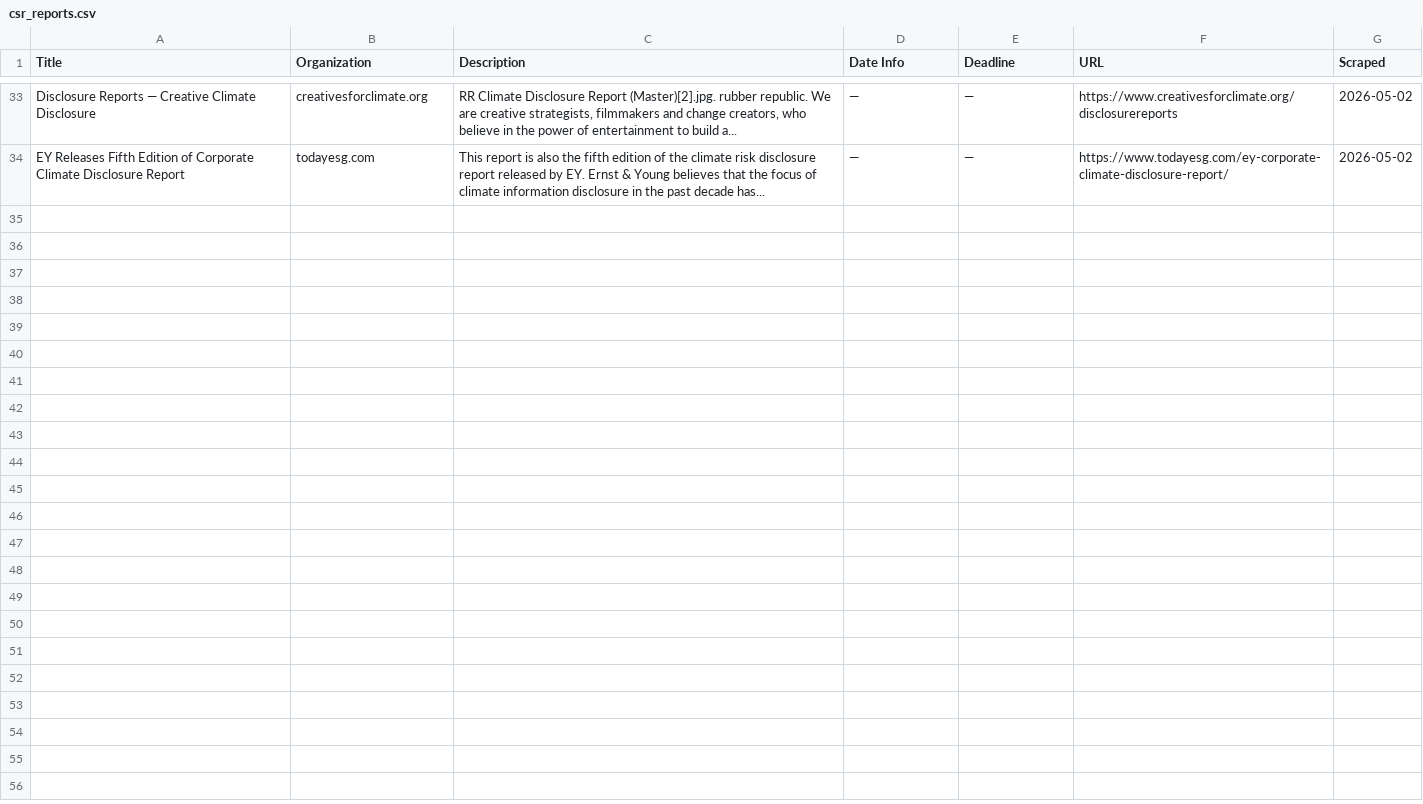
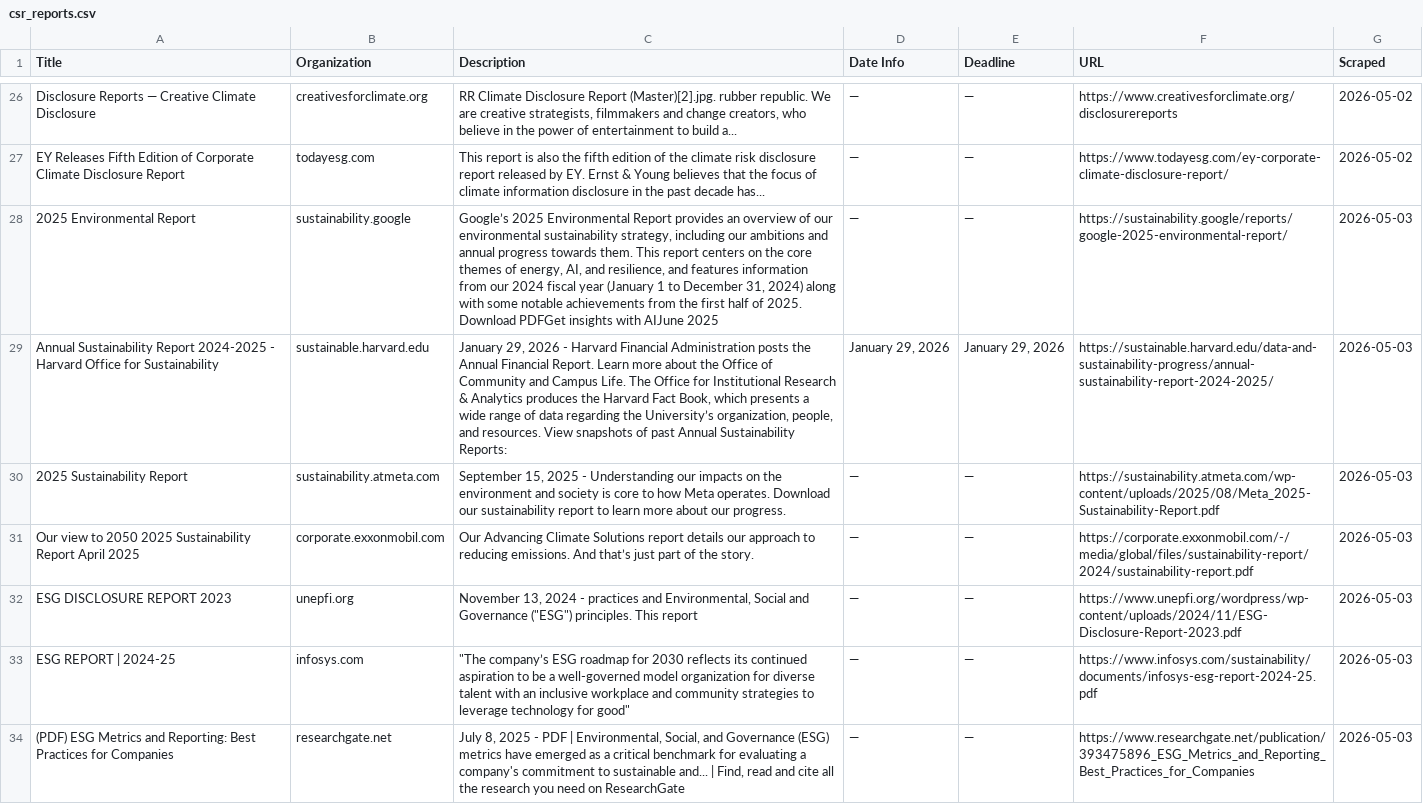
Before and after one commit to columbia-consulting/climate-cardinals-newsletter, a CSV file: weekly_data/csr_reports.csv, drawn as a sheet; only a part is shown, gaps mark what is left out; the diff covers the shown part only; the diff names each change by its address in the sheet, - before the commit and + after, or states it on an @@ line.

```diff
--- a/weekly_data/csr_reports.csv
+++ b/weekly_data/csr_reports.csv
+row 28: 2025 Environmental Report | sustainability.google | Google’s 2025 Environmental Report provides an overview of our environmental sustainability strategy, including our ambitions and annual progress towards them. This report centers on the core themes of energy, AI, and resilience, and features information from our 2024 fiscal year (January 1 to December 31, 2024) along with some notable achievements from the first half of 2025. Download PDFGet insights with AIJune 2025 | — | — | https://sustainability.google/reports/google-2025-environmental-report/ | 2026-05-03
+row 29: Annual Sustainability Report 2024-2025 - Harvard Office for Sustainability | sustainable.harvard.edu | January 29, 2026 - Harvard Financial Administration posts the Annual Financial Report. Learn more about the Office of Community and Campus Life. The Office for Institutional Research & Analytics produces the Harvard Fact Book, which presents a wide range of data regarding the University’s organization, people, and resources. View snapshots of past Annual Sustainability Reports: | January 29, 2026 | January 29, 2026 | https://sustainable.harvard.edu/data-and-sustainability-progress/annual-sustainability-report-2024-2025/ | 2026-05-03
+row 30: 2025 Sustainability Report | sustainability.atmeta.com | September 15, 2025 - Understanding our impacts on the environment and society is core to how Meta operates. Download our sustainability report to learn more about our progress. | — | — | https://sustainability.atmeta.com/wp-content/uploads/2025/08/Meta_2025-Sustainability-Report.pdf | 2026-05-03
+row 31: Our view to 2050 2025 Sustainability Report April 2025 | corporate.exxonmobil.com | Our Advancing Climate Solutions report details our approach to reducing emissions. And that’s just part of the story. | — | — | https://corporate.exxonmobil.com/-/media/global/files/sustainability-report/2024/sustainability-report.pdf | 2026-05-03
+row 32: ESG DISCLOSURE REPORT 2023 | unepfi.org | November 13, 2024 - practices and Environmental, Social and Governance ("ESG") principles. This report | — | — | https://www.unepfi.org/wordpress/wp-content/uploads/2024/11/ESG-Disclosure-Report-2023.pdf | 2026-05-03
+row 33: ESG REPORT | 2024-25 | infosys.com | "The company’s ESG roadmap for 2030 reflects its continued aspiration to be a well-governed model organization for diverse talent with an inclusive workplace and community strategies to leverage technology for good" | — | — | https://www.infosys.com/sustainability/documents/infosys-esg-report-2024-25.pdf | 2026-05-03
+row 34: (PDF) ESG Metrics and Reporting: Best Practices for Companies | researchgate.net | July 8, 2025 - PDF | Environmental, Social, and Governance (ESG) metrics have emerged as a critical benchmark for evaluating a company's commitment to sustainable and... | Find, read and cite all the research you need on ResearchGate | — | — | https://www.researchgate.net/publication/393475896_ESG_Metrics_and_Reporting_Best_Practices_for_Companies | 2026-05-03
```
Also changed, not shown: 6 added rows and 7 removed rows elsewhere in this file, weekly_data/events.csv, weekly_data/experts.csv, 2 other files.
